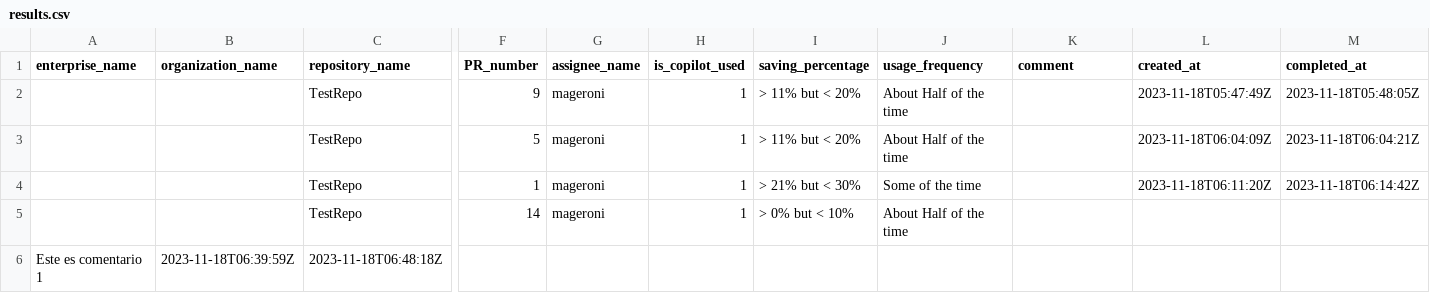
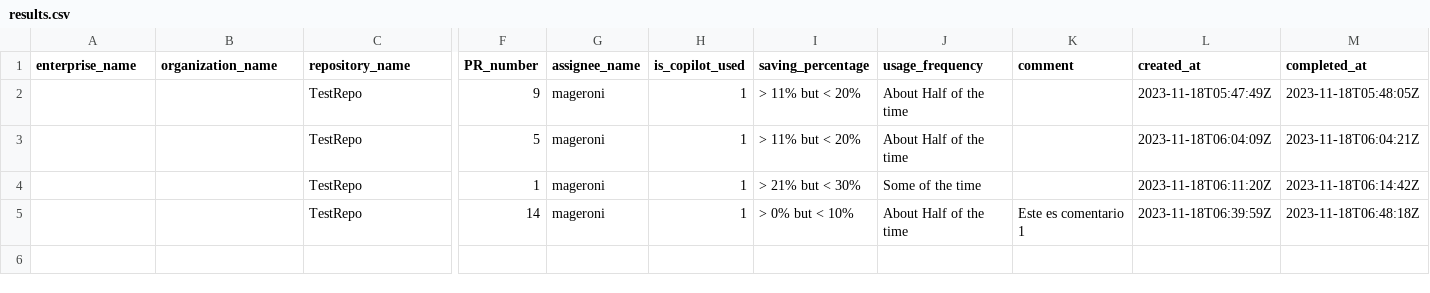
Before and after one commit to mageroni/TestRepo, a CSV file: results.csv, drawn as a sheet; only a part is shown, gaps mark what is left out; rows hold the shown columns only; the diff names each change by its address in the sheet, - before the commit and + after, or states it on an @@ line.

Commit message:
Update results.csv

```diff
--- a/results.csv
+++ b/results.csv
-K5 (comment): (empty)
+K5 (comment): Este es comentario 1
-L5 (created_at): (empty)
+L5 (created_at): 2023-11-18T06:39:59Z
-M5 (completed_at): (empty)
+M5 (completed_at): 2023-11-18T06:48:18Z
-row 6: Este es comentario 1 | 2023-11-18T06:39:59Z | 2023-11-18T06:48:18Z
```
